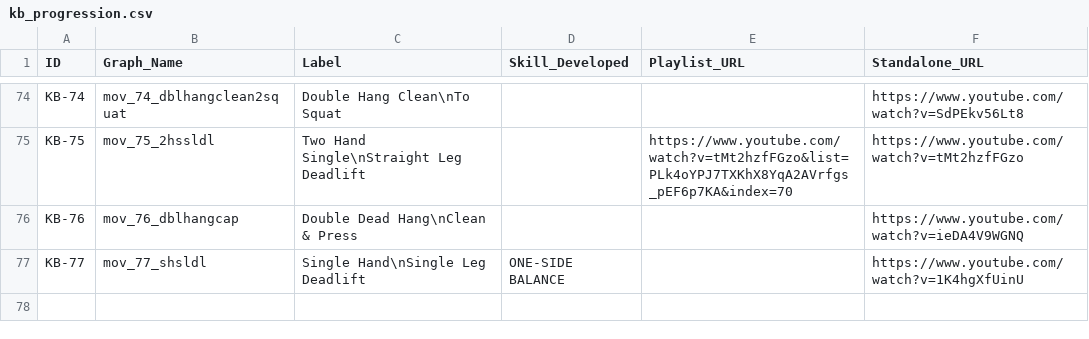
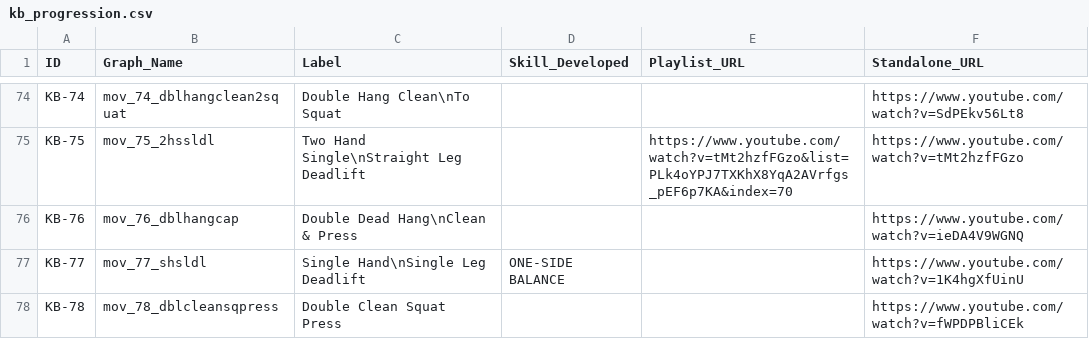
Before and after one commit to dznz/wildman-skill-trees, a CSV file: src/kb/kb_progression.csv, drawn as a sheet; only a part is shown, gaps mark what is left out.

Commit message:
feat(kb_progression): add KB-78

```diff
--- a/src/kb/kb_progression.csv
+++ b/src/kb/kb_progression.csv
@@ -77 +77,2 @@ KB-76,mov_76_dblhangcap,"Double Dead Hang\nClean & Press",,,"https://www.youtube
 KB-77,mov_77_shsldl,"Single Hand\nSingle Leg Deadlift",ONE-SIDE BALANCE,,"https://www.youtube.com/watch?v=1K4hgXfUinU"
+KB-78,mov_78_dblcleansqpress,"Double Clean Squat Press",,,"https://www.youtube.com/watch?v=fWPDPBliCEk"
```
Also changed, not shown: 2 other files.
